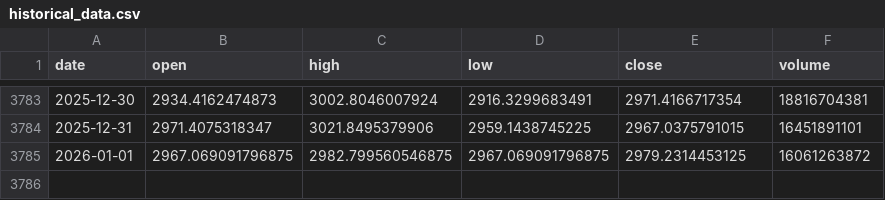
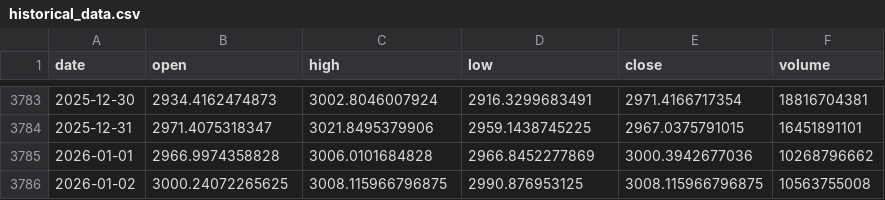
Before and after one commit to LukeGSW/AnalisiCiclica-ETH-USD, a CSV file: data/ETH-USD/historical_data.csv, drawn as a sheet; only a part is shown, gaps mark what is left out.

```diff
--- a/data/ETH-USD/historical_data.csv
+++ b/data/ETH-USD/historical_data.csv
@@ -3784,2 +3784,3 @@ date,open,high,low,close,volume
 2025-12-31,2971.4075318347,3021.8495379906,2959.1438745225,2967.0375791015,16451891101
-2026-01-01,2967.069091796875,2982.799560546875,2967.069091796875,2979.2314453125,16061263872
+2026-01-01,2966.9974358828,3006.0101684828,2966.8452277869,3000.3942677036,10268796662
+2026-01-02,3000.24072265625,3008.115966796875,2990.876953125,3008.115966796875,10563755008
```
Also changed, not shown: data/ETH-USD/signals.csv, 3 other files.
